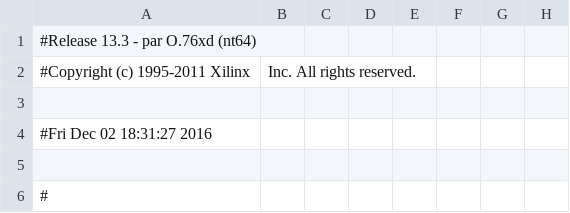
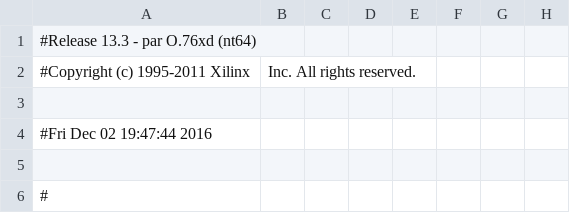
Before and after one commit to DavidDing14/pipeline-cpu, a CSV file: CPU/PC/CPU_pad.csv, drawn as a sheet; only a part is shown; the diff names each change by its address in the sheet, - before the commit and + after, or states it on an @@ line.

```diff
--- a/CPU/PC/CPU_pad.csv
+++ b/CPU/PC/CPU_pad.csv
-A4: #Fri Dec 02 18:31:27 2016
+A4: #Fri Dec 02 19:47:44 2016
```
Also changed, not shown: 47 other files.
